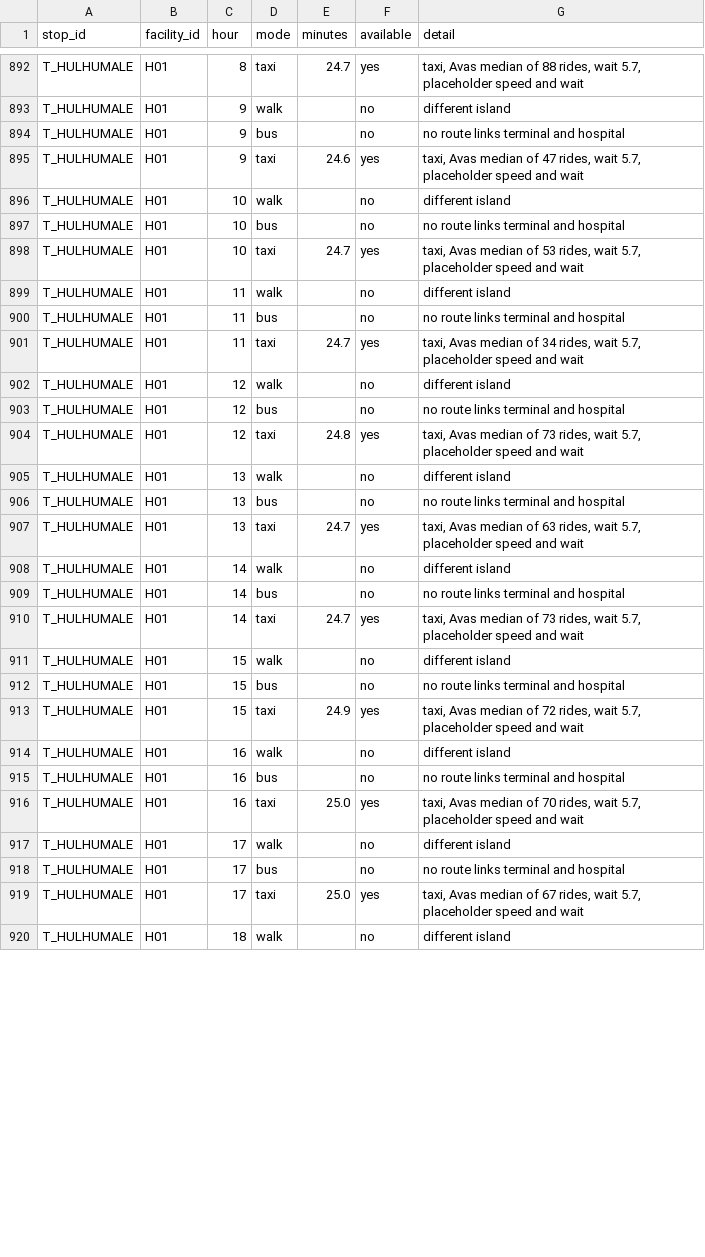
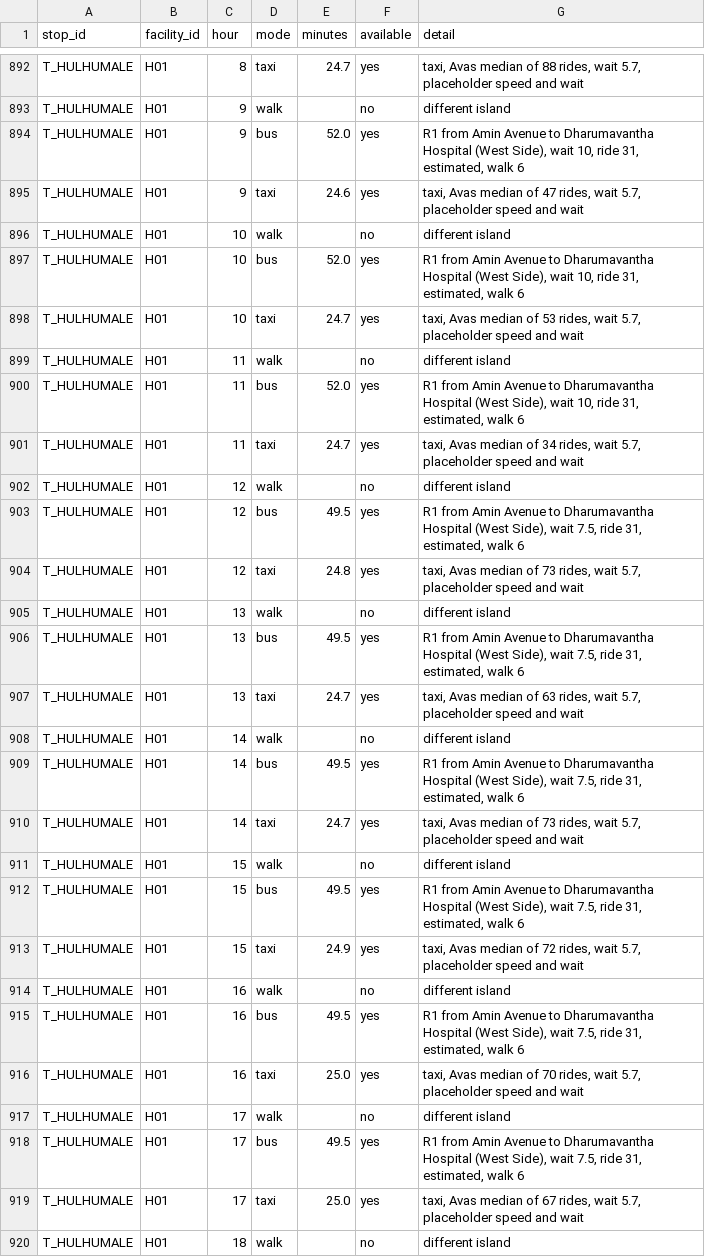
Before and after one commit to zayanazil/datathon_tbd, a CSV file: data/processed/last_mile.csv, drawn as a sheet; only a part is shown, gaps mark what is left out; the diff covers the shown part only.

```diff
--- a/data/processed/last_mile.csv
+++ b/data/processed/last_mile.csv
@@ -893,27 +893,27 @@ T_HULHUMALE,H01,8,taxi,24.7,yes,"taxi, Avas median of 88 rides, wait 5.7, placeh
 T_HULHUMALE,H01,9,walk,,no,different island
-T_HULHUMALE,H01,9,bus,,no,no route links terminal and hospital
+T_HULHUMALE,H01,9,bus,52.0,yes,"R1 from Amin Avenue to Dharumavantha Hospital (West Side), wait 10, ride 31, estimated, walk 6"
 T_HULHUMALE,H01,9,taxi,24.6,yes,"taxi, Avas median of 47 rides, wait 5.7, placeholder speed and wait"
 T_HULHUMALE,H01,10,walk,,no,different island
-T_HULHUMALE,H01,10,bus,,no,no route links terminal and hospital
+T_HULHUMALE,H01,10,bus,52.0,yes,"R1 from Amin Avenue to Dharumavantha Hospital (West Side), wait 10, ride 31, estimated, walk 6"
 T_HULHUMALE,H01,10,taxi,24.7,yes,"taxi, Avas median of 53 rides, wait 5.7, placeholder speed and wait"
 T_HULHUMALE,H01,11,walk,,no,different island
-T_HULHUMALE,H01,11,bus,,no,no route links terminal and hospital
+T_HULHUMALE,H01,11,bus,52.0,yes,"R1 from Amin Avenue to Dharumavantha Hospital (West Side), wait 10, ride 31, estimated, walk 6"
 T_HULHUMALE,H01,11,taxi,24.7,yes,"taxi, Avas median of 34 rides, wait 5.7, placeholder speed and wait"
 T_HULHUMALE,H01,12,walk,,no,different island
-T_HULHUMALE,H01,12,bus,,no,no route links terminal and hospital
+T_HULHUMALE,H01,12,bus,49.5,yes,"R1 from Amin Avenue to Dharumavantha Hospital (West Side), wait 7.5, ride 31, estimated, walk 6"
 T_HULHUMALE,H01,12,taxi,24.8,yes,"taxi, Avas median of 73 rides, wait 5.7, placeholder speed and wait"
 T_HULHUMALE,H01,13,walk,,no,different island
-T_HULHUMALE,H01,13,bus,,no,no route links terminal and hospital
+T_HULHUMALE,H01,13,bus,49.5,yes,"R1 from Amin Avenue to Dharumavantha Hospital (West Side), wait 7.5, ride 31, estimated, walk 6"
 T_HULHUMALE,H01,13,taxi,24.7,yes,"taxi, Avas median of 63 rides, wait 5.7, placeholder speed and wait"
 T_HULHUMALE,H01,14,walk,,no,different island
-T_HULHUMALE,H01,14,bus,,no,no route links terminal and hospital
+T_HULHUMALE,H01,14,bus,49.5,yes,"R1 from Amin Avenue to Dharumavantha Hospital (West Side), wait 7.5, ride 31, estimated, walk 6"
 T_HULHUMALE,H01,14,taxi,24.7,yes,"taxi, Avas median of 73 rides, wait 5.7, placeholder speed and wait"
 T_HULHUMALE,H01,15,walk,,no,different island
-T_HULHUMALE,H01,15,bus,,no,no route links terminal and hospital
+T_HULHUMALE,H01,15,bus,49.5,yes,"R1 from Amin Avenue to Dharumavantha Hospital (West Side), wait 7.5, ride 31, estimated, walk 6"
 T_HULHUMALE,H01,15,taxi,24.9,yes,"taxi, Avas median of 72 rides, wait 5.7, placeholder speed and wait"
 T_HULHUMALE,H01,16,walk,,no,different island
-T_HULHUMALE,H01,16,bus,,no,no route links terminal and hospital
+T_HULHUMALE,H01,16,bus,49.5,yes,"R1 from Amin Avenue to Dharumavantha Hospital (West Side), wait 7.5, ride 31, estimated, walk 6"
 T_HULHUMALE,H01,16,taxi,25.0,yes,"taxi, Avas median of 70 rides, wait 5.7, placeholder speed and wait"
 T_HULHUMALE,H01,17,walk,,no,different island
-T_HULHUMALE,H01,17,bus,,no,no route links terminal and hospital
+T_HULHUMALE,H01,17,bus,49.5,yes,"R1 from Amin Avenue to Dharumavantha Hospital (West Side), wait 7.5, ride 31, estimated, walk 6"
 T_HULHUMALE,H01,17,taxi,25.0,yes,"taxi, Avas median of 67 rides, wait 5.7, placeholder speed and wait"
```
Also changed, not shown: 37 edited cells elsewhere in this file, 1 other file.
